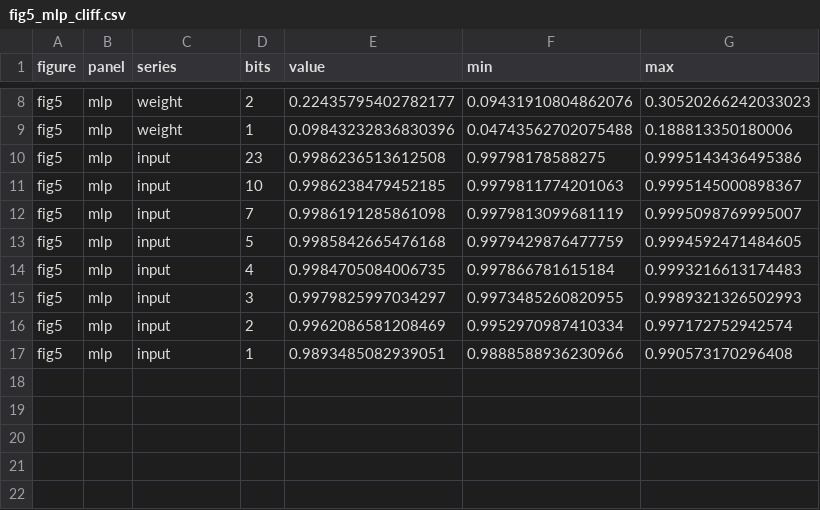
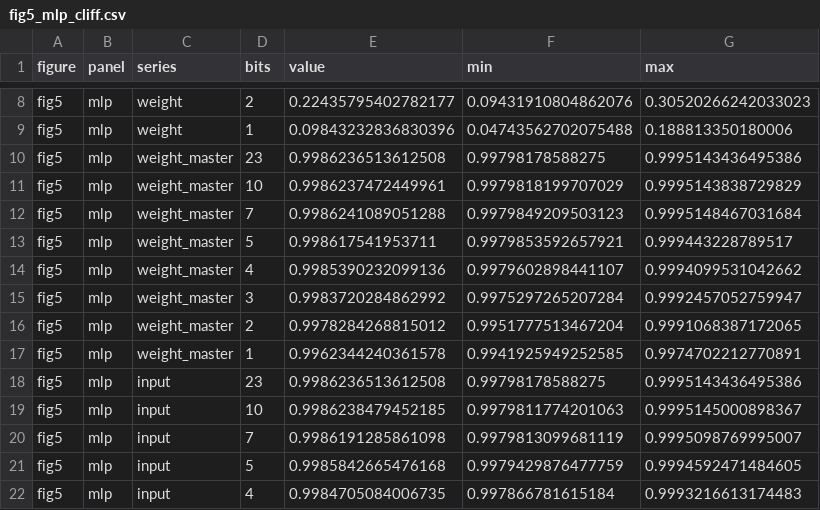
Before and after one commit to natbao423/Quantization-Project, a CSV file: results/figures/fig5_mlp_cliff.csv, drawn as a sheet; only a part is shown, gaps mark what is left out; the shorter side is filled out with more unchanged rows; the diff names each change by its address in the sheet, - before the commit and + after, or states it on an @@ line.

```diff
--- a/results/figures/fig5_mlp_cliff.csv
+++ b/results/figures/fig5_mlp_cliff.csv
+row 10: fig5 | mlp | weight_master | 23 | 0.9986236513612508 | 0.99798178588275 | 0.9995143436495386
+row 11: fig5 | mlp | weight_master | 10 | 0.9986237472449961 | 0.9979818199707029 | 0.9995143838729829
+row 12: fig5 | mlp | weight_master | 7 | 0.9986241089051288 | 0.9979849209503123 | 0.9995148467031684
+row 13: fig5 | mlp | weight_master | 5 | 0.998617541953711 | 0.9979853592657921 | 0.999443228789517
+row 14: fig5 | mlp | weight_master | 4 | 0.9985390232099136 | 0.9979602898441107 | 0.9994099531042662
+row 15: fig5 | mlp | weight_master | 3 | 0.9983720284862992 | 0.9975297265207284 | 0.9992457052759947
+row 16: fig5 | mlp | weight_master | 2 | 0.9978284268815012 | 0.9951777513467204 | 0.9991068387172065
+row 17: fig5 | mlp | weight_master | 1 | 0.9962344240361578 | 0.9941925949252585 | 0.9974702212770891
```
Also changed, not shown: results/figures/fig6_transformer.csv, 24 other files.
